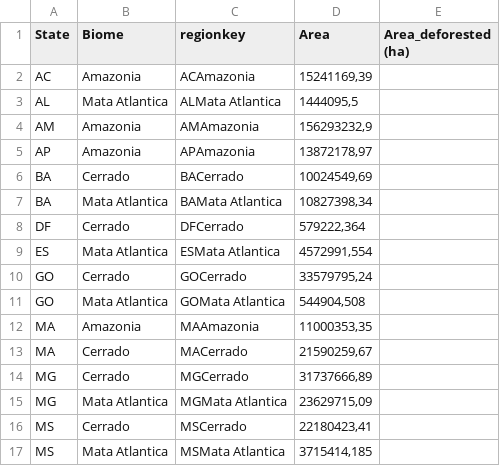
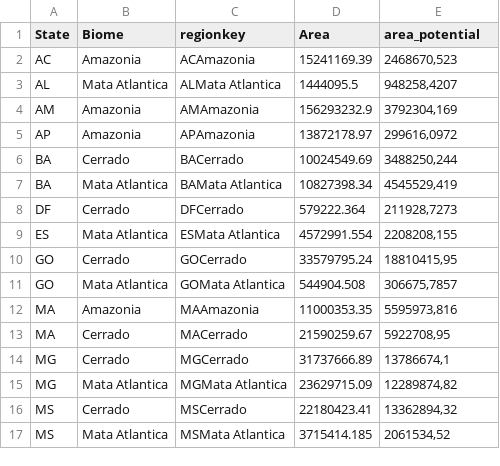
Before and after one commit to gshteto/seeds_potential, a CSV file: data/areas_data.csv, drawn as a sheet; only a part is shown; the diff covers the shown part only.

Commit message:
added potential reforestation areas
UI changes

```diff
--- a/data/areas_data.csv
+++ b/data/areas_data.csv
@@ -1,17 +1,17 @@
-State ,Biome,regionkey,Area,Area_deforested (ha)
-AC,Amazonia,ACAmazonia,"15241169,39",
-AL,Mata Atlantica,ALMata Atlantica,"1444095,5",
-AM,Amazonia,AMAmazonia,"156293232,9",
-AP,Amazonia,APAmazonia,"13872178,97",
-BA,Cerrado,BACerrado,"10024549,69",
-BA,Mata Atlantica,BAMata Atlantica,"10827398,34",
-DF,Cerrado,DFCerrado,"579222,364",
-ES,Mata Atlantica,ESMata Atlantica,"4572991,554",
-GO,Cerrado,GOCerrado,"33579795,24",
-GO,Mata Atlantica,GOMata Atlantica,"544904,508",
-MA,Amazonia,MAAmazonia,"11000353,35",
-MA,Cerrado,MACerrado,"21590259,67",
-MG,Cerrado,MGCerrado,"31737666,89",
-MG,Mata Atlantica,MGMata Atlantica,"23629715,09",
-MS,Cerrado,MSCerrado,"22180423,41",
-MS,Mata Atlantica,MSMata Atlantica,"3715414,185",
+State,Biome,regionkey,Area,area_potential
+AC,Amazonia,ACAmazonia,15241169.39,"2468670,523"
+AL,Mata Atlantica,ALMata Atlantica,1444095.5,"948258,4207"
+AM,Amazonia,AMAmazonia,156293232.9,"3792304,169"
+AP,Amazonia,APAmazonia,13872178.97,"299616,0972"
+BA,Cerrado,BACerrado,10024549.69,"3488250,244"
+BA,Mata Atlantica,BAMata Atlantica,10827398.34,"4545529,419"
+DF,Cerrado,DFCerrado,579222.364,"211928,7273"
+ES,Mata Atlantica,ESMata Atlantica,4572991.554,"2208208,155"
+GO,Cerrado,GOCerrado,33579795.24,"18810415,95"
+GO,Mata Atlantica,GOMata Atlantica,544904.508,"306675,7857"
+MA,Amazonia,MAAmazonia,11000353.35,"5595973,816"
+MA,Cerrado,MACerrado,21590259.67,"5922708,95"
+MG,Cerrado,MGCerrado,31737666.89,"13786674,1"
+MG,Mata Atlantica,MGMata Atlantica,23629715.09,"12289874,82"
+MS,Cerrado,MSCerrado,22180423.41,"13362894,32"
+MS,Mata Atlantica,MSMata Atlantica,3715414.185,"2061534,52"
```
Also changed, not shown: 42 edited cells elsewhere in this file, 3 other files.
